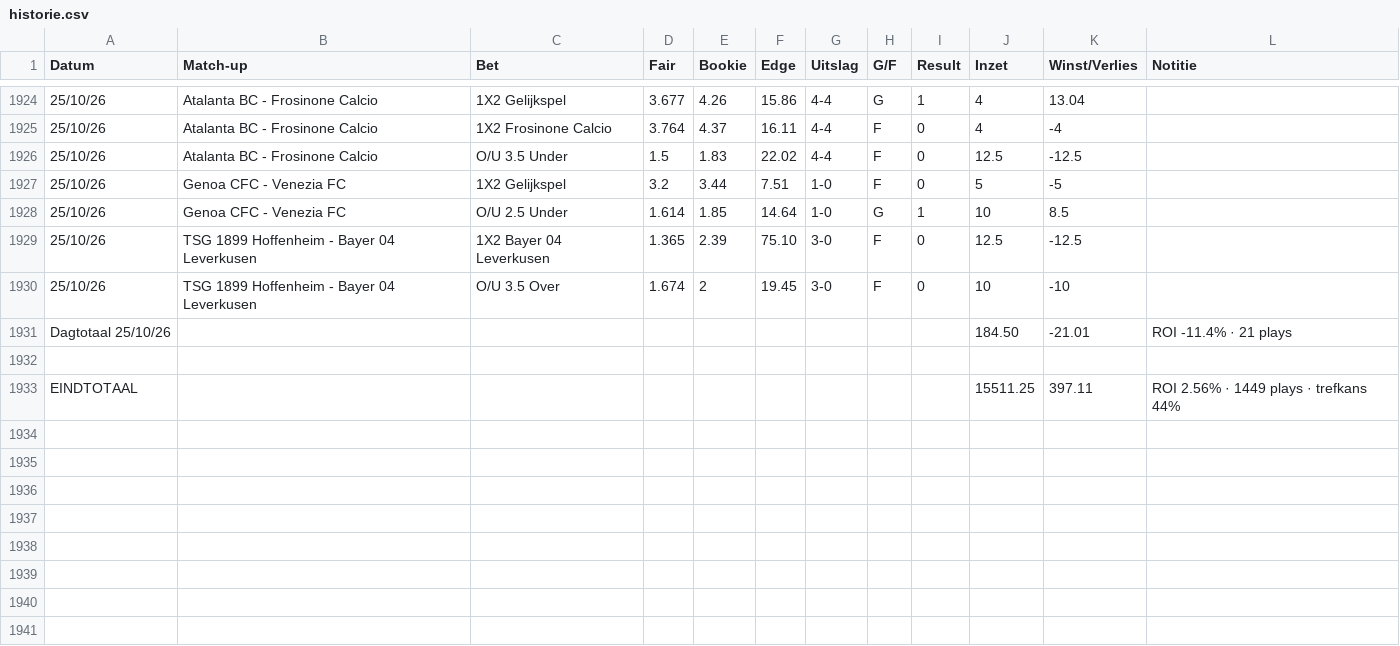
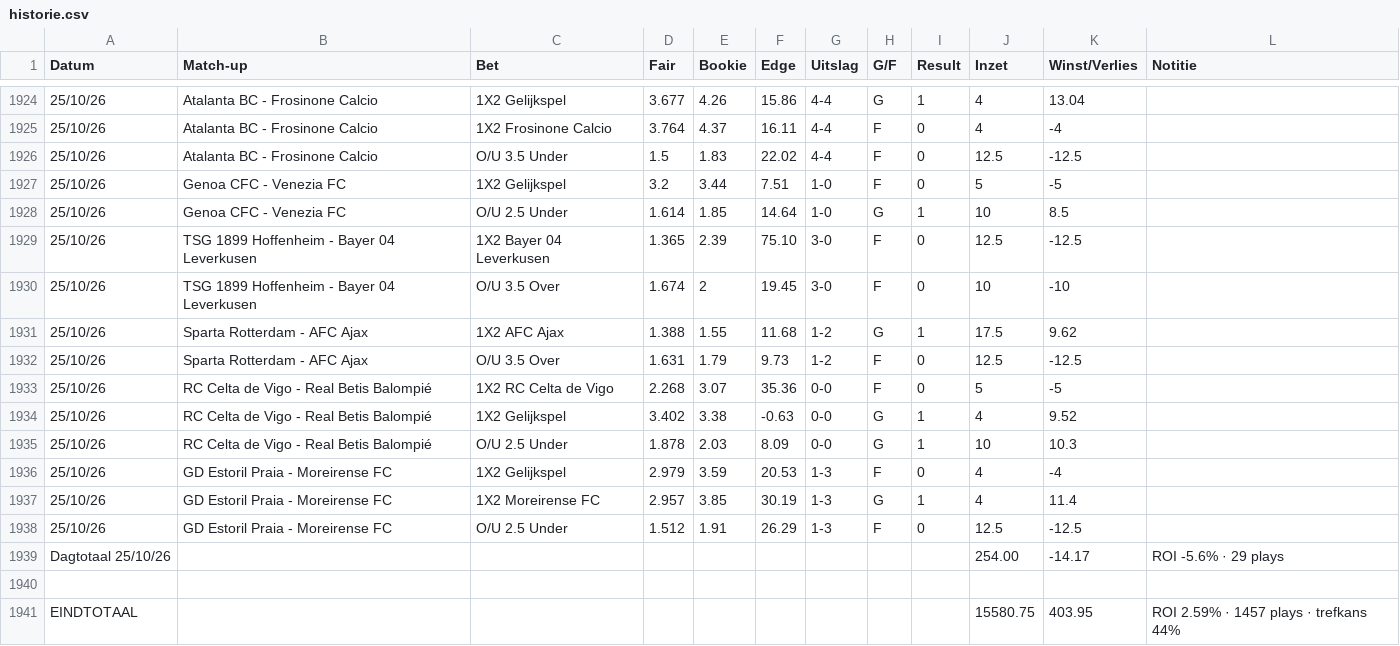
Before and after one commit to Player87887/Johnsballiebets, a CSV file: beheer/historie.csv, drawn as a sheet; only a part is shown, gaps mark what is left out; removed rows and columns are numbered as before the commit, all else as after; the diff names each change by its address in the sheet, - before the commit and + after, or states it on an @@ line.

Commit message:
Historie: history028.csv samengevoegd met beheer/historie.csv

```diff
--- a/beheer/historie.csv
+++ b/beheer/historie.csv
-row 1931: Dagtotaal 25/10/26 |  |  |  |  |  |  |  |  | 184.50 | -21.01 | ROI -11.4% · 21 plays
+row 1931: 25/10/26 | Sparta Rotterdam - AFC Ajax | 1X2 AFC Ajax | 1.388 | 1.55 | 11.68 | 1-2 | G | 1 | 17.5 | 9.62
+row 1932: 25/10/26 | Sparta Rotterdam - AFC Ajax | O/U 3.5 Over | 1.631 | 1.79 | 9.73 | 1-2 | F | 0 | 12.5 | -12.5
+row 1933: 25/10/26 | RC Celta de Vigo - Real Betis Balompié | 1X2 RC Celta de Vigo | 2.268 | 3.07 | 35.36 | 0-0 | F | 0 | 5 | -5
+row 1934: 25/10/26 | RC Celta de Vigo - Real Betis Balompié | 1X2 Gelijkspel | 3.402 | 3.38 | -0.63 | 0-0 | G | 1 | 4 | 9.52
+row 1935: 25/10/26 | RC Celta de Vigo - Real Betis Balompié | O/U 2.5 Under | 1.878 | 2.03 | 8.09 | 0-0 | G | 1 | 10 | 10.3
+row 1936: 25/10/26 | GD Estoril Praia - Moreirense FC | 1X2 Gelijkspel | 2.979 | 3.59 | 20.53 | 1-3 | F | 0 | 4 | -4
+row 1937: 25/10/26 | GD Estoril Praia - Moreirense FC | 1X2 Moreirense FC | 2.957 | 3.85 | 30.19 | 1-3 | G | 1 | 4 | 11.4
+row 1938: 25/10/26 | GD Estoril Praia - Moreirense FC | O/U 2.5 Under | 1.512 | 1.91 | 26.29 | 1-3 | F | 0 | 12.5 | -12.5
+row 1939: Dagtotaal 25/10/26 |  |  |  |  |  |  |  |  | 254.00 | -14.17 | ROI -5.6% · 29 plays
-row 1933: EINDTOTAAL |  |  |  |  |  |  |  |  | 15511.25 | 397.11 | ROI 2.56% · 1449 plays · trefkans 44%
+row 1941: EINDTOTAAL |  |  |  |  |  |  |  |  | 15580.75 | 403.95 | ROI 2.59% · 1457 plays · trefkans 44%
```
